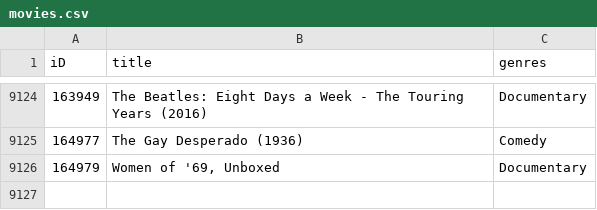
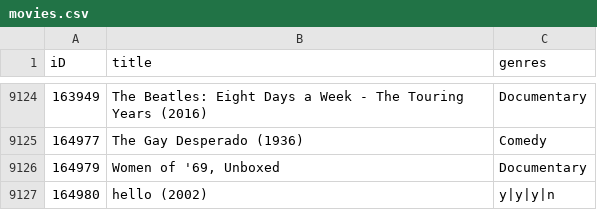
Before and after one commit to lynnsimonen/Mod4A6AMovieApp, a CSV file: Data/movies.csv, drawn as a sheet; only a part is shown, gaps mark what is left out; the diff names each change by its address in the sheet, - before the commit and + after, or states it on an @@ line.

Commit message:
UtilityList and Add are now working

```diff
--- a/Data/movies.csv
+++ b/Data/movies.csv
+row 9127: 164980 | hello (2002) | y|y|y|n
```
Also changed, not shown: 20 other files.
